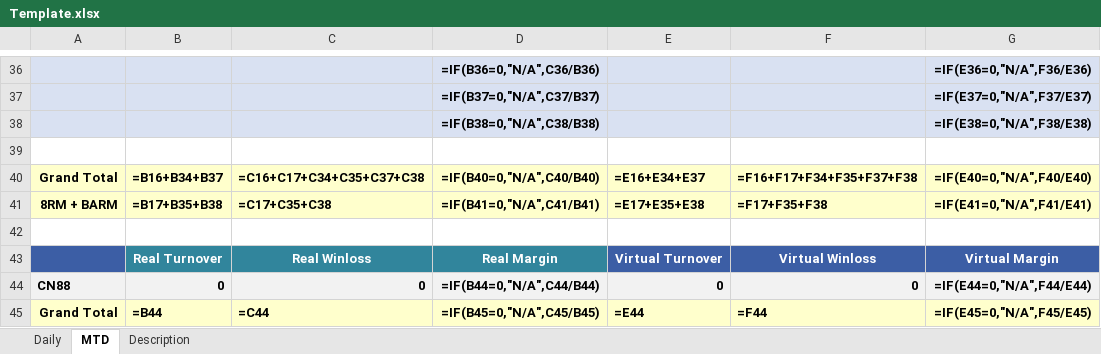
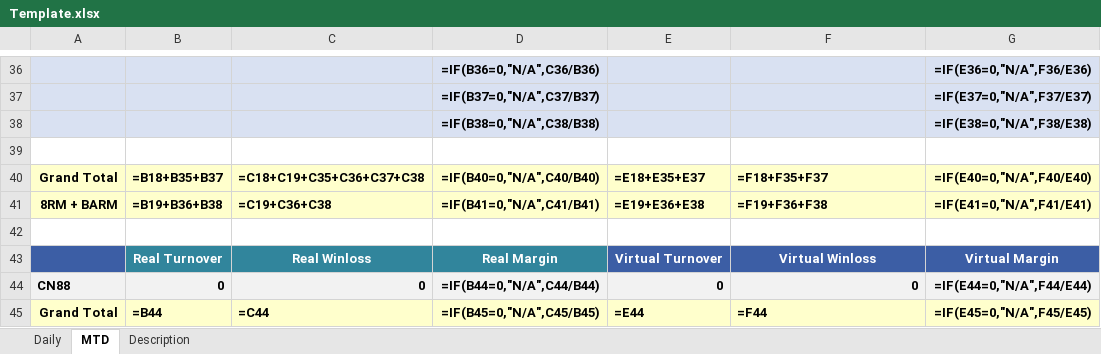
Before and after one commit to starixvn/nap-automail_Fanex.DW.AutoMailReport.ServiceNew, an Excel workbook: DailySoccerPerformance/src/Fanex.SoccerPerformance.Executing/Templates/Template.xlsx, sheet MTD, drawn as a sheet; only a part is shown, gaps mark what is left out; values as stored, in another font and other column widths than the file's, no borders; formulas are shown in place of their values; the diff names each change by its address in the sheet, - before the commit and + after, or states it on an @@ line.

Commit message:
120668 - Letstalk Report - Change request for Daily Soccer Report Notification

```diff
--- a/DailySoccerPerformance/src/Fanex.SoccerPerformance.Executing/Templates/Template.xlsx (sheet MTD)
+++ b/DailySoccerPerformance/src/Fanex.SoccerPerformance.Executing/Templates/Template.xlsx (sheet MTD)
-B40: =B16+B34+B37
+B40: =B18+B35+B37
-C40: =C16+C17+C34+C35+C37+C38
+C40: =C18+C19+C35+C36+C37+C38
-E40: =E16+E34+E37
+E40: =E18+E35+E37
-F40: =F16+F17+F34+F35+F37+F38
+F40: =F18+F35+F37
-B41: =B17+B35+B38
+B41: =B19+B36+B38
-C41: =C17+C35+C38
+C41: =C19+C36+C38
-E41: =E17+E35+E38
+E41: =E19+E36+E38
-F41: =F17+F35+F38
+F41: =F19+F36+F38
```
Also changed, not shown: sheet Daily, 1 other file.
